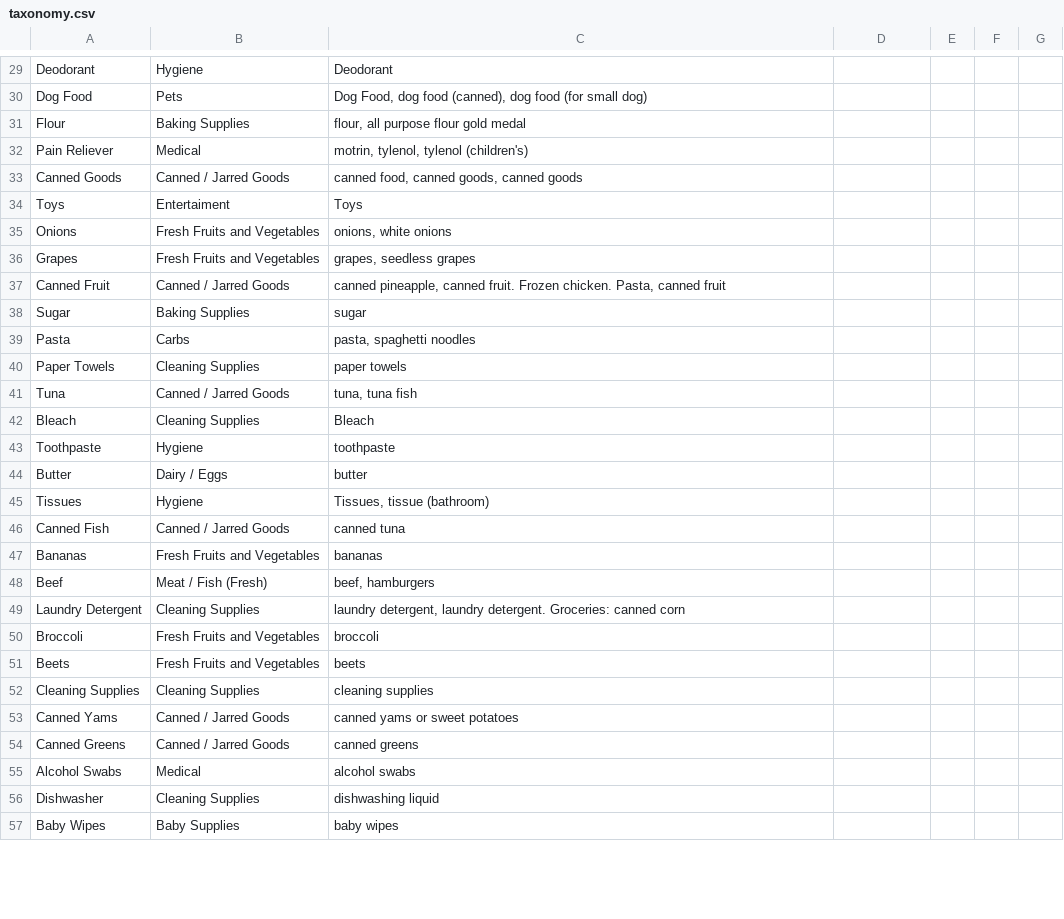
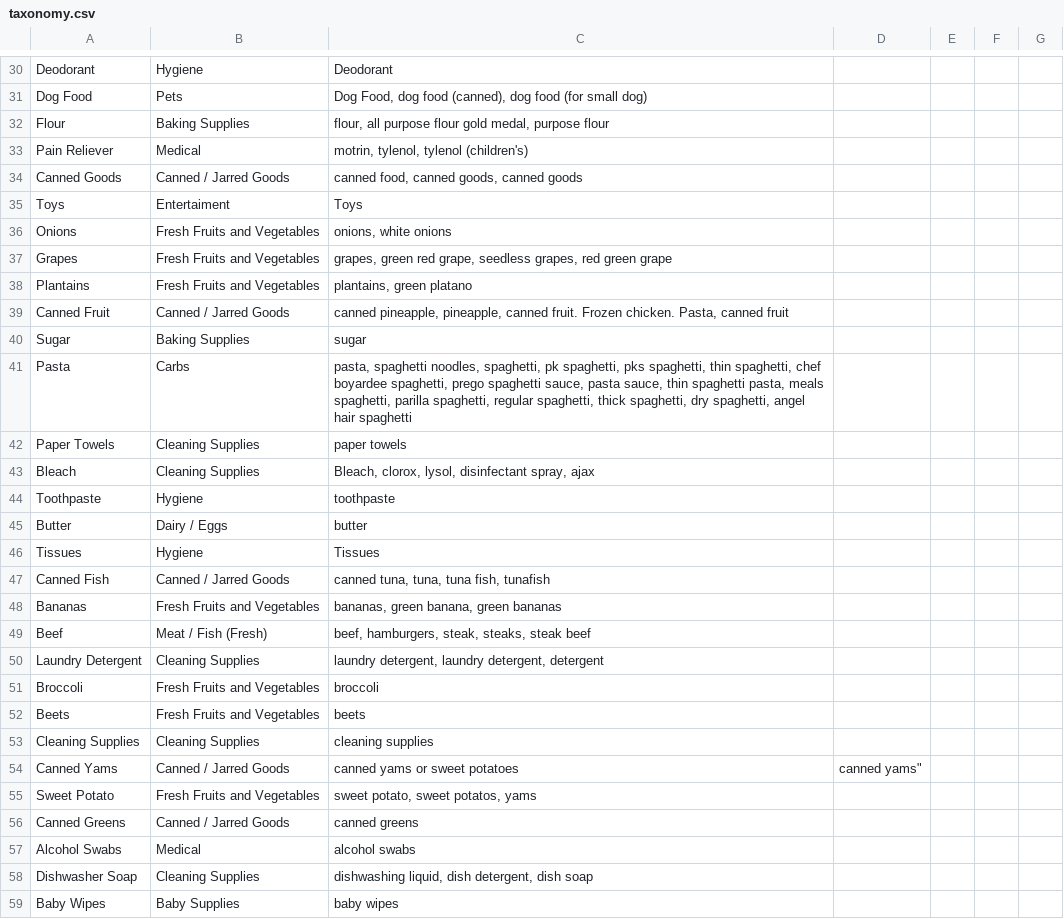
Before and after one commit to bedstuystrong/grocery_parser, a CSV file: grocery_parser/taxonomy.csv, drawn as a sheet; only a part is shown, gaps mark what is left out; the diff covers the shown part only.

```diff
--- a/grocery_parser/taxonomy.csv
+++ b/grocery_parser/taxonomy.csv
@@ -30,3 +31,3 @@ Deodorant,Hygiene,Deodorant
 Dog Food,Pets,"Dog Food, dog food (canned), dog food (for small dog)"
-Flour,Baking Supplies,"flour, all purpose flour gold medal"
+Flour,Baking Supplies,"flour, all purpose flour gold medal, purpose flour"
 Pain Reliever,Medical,"motrin, tylenol, tylenol (children's)"
@@ -35,16 +36,16 @@ Toys,Entertaiment,Toys
 Onions,Fresh Fruits and Vegetables,"onions, white onions"
-Grapes,Fresh Fruits and Vegetables,"grapes, seedless grapes"
-Canned Fruit,Canned / Jarred Goods,"canned pineapple, canned fruit. Frozen chicken. Pasta, canned fruit"
+Grapes,Fresh Fruits and Vegetables,"grapes, green red grape, seedless grapes, red green grape"
+Plantains, Fresh Fruits and Vegetables, "plantains, green platano"
+Canned Fruit,Canned / Jarred Goods,"canned pineapple, pineapple, canned fruit. Frozen chicken. Pasta, canned fruit"
 Sugar,Baking Supplies,sugar
-Pasta,Carbs,"pasta, spaghetti noodles"
+Pasta,Carbs,"pasta, spaghetti noodles, spaghetti, pk spaghetti, pks spaghetti, thin spaghetti, chef boyardee spaghetti, prego spaghetti sauce, pasta sauce, thin spaghetti pasta, meals spaghetti, parilla spaghetti, regular spaghetti, thick spaghetti, dry spaghetti, angel hair spaghetti"
 Paper Towels,Cleaning Supplies,paper towels
-Tuna,Canned / Jarred Goods,"tuna, tuna fish"
-Bleach,Cleaning Supplies,Bleach
+Bleach,Cleaning Supplies,"Bleach, clorox, lysol, disinfectant spray, ajax"
 Toothpaste,Hygiene,toothpaste
 Butter,Dairy / Eggs,butter
-Tissues,Hygiene,"Tissues, tissue (bathroom)"
-Canned Fish,Canned / Jarred Goods,canned tuna
-Bananas,Fresh Fruits and Vegetables,bananas
-Beef,Meat / Fish (Fresh),"beef, hamburgers"
-Laundry Detergent,Cleaning Supplies,"laundry detergent, laundry detergent. Groceries: canned corn"
+Tissues,Hygiene,"Tissues"
+Canned Fish,Canned / Jarred Goods,"canned tuna, tuna, tuna fish, tunafish"
+Bananas,Fresh Fruits and Vegetables,"bananas, green banana, green bananas"
+Beef,Meat / Fish (Fresh),"beef, hamburgers, steak, steaks, steak beef"
+Laundry Detergent,Cleaning Supplies,"laundry detergent, laundry detergent, detergent"
 Broccoli,Fresh Fruits and Vegetables,broccoli
@@ -52,6 +53,7 @@ Beets,Fresh Fruits and Vegetables,beets
 Cleaning Supplies,Cleaning Supplies,cleaning supplies
-Canned Yams,Canned / Jarred Goods,canned yams or sweet potatoes
+Canned Yams,Canned / Jarred Goods,""canned yams or sweet potatoes, canned yams"
+Sweet Potato, Fresh Fruits and Vegetables, "sweet potato, sweet potatos, yams"
 Canned Greens,Canned / Jarred Goods,canned greens
 Alcohol Swabs,Medical,alcohol swabs
-Dishwasher,Cleaning Supplies,dishwashing liquid
+Dishwasher Soap,Cleaning Supplies,"dishwashing liquid, dish detergent, dish soap"
 Baby Wipes,Baby Supplies,baby wipes
```
Also changed, not shown: 28 added rows, 11 removed rows and 27 edited cells elsewhere in this file, grocery_parser/groceries_list.csv, 3 other files.
